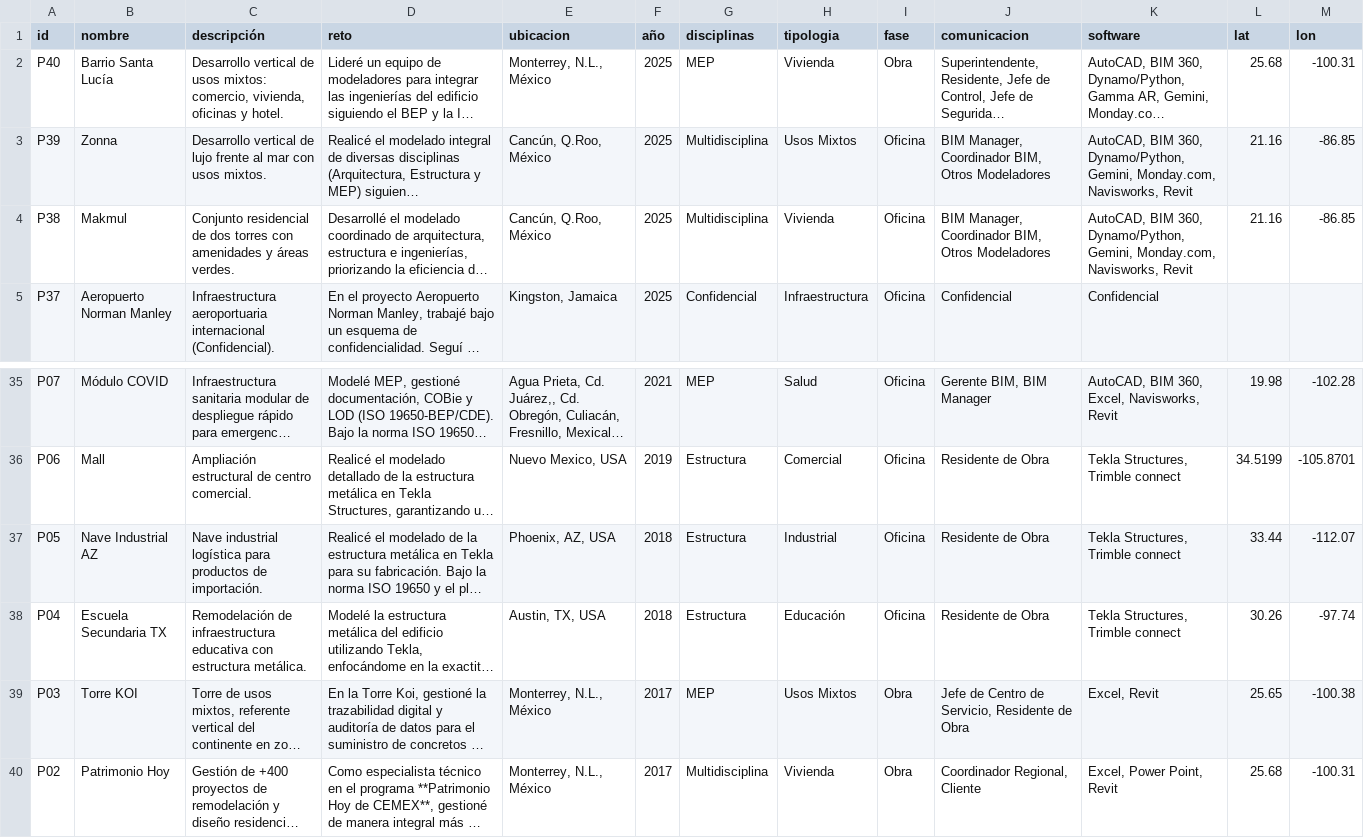
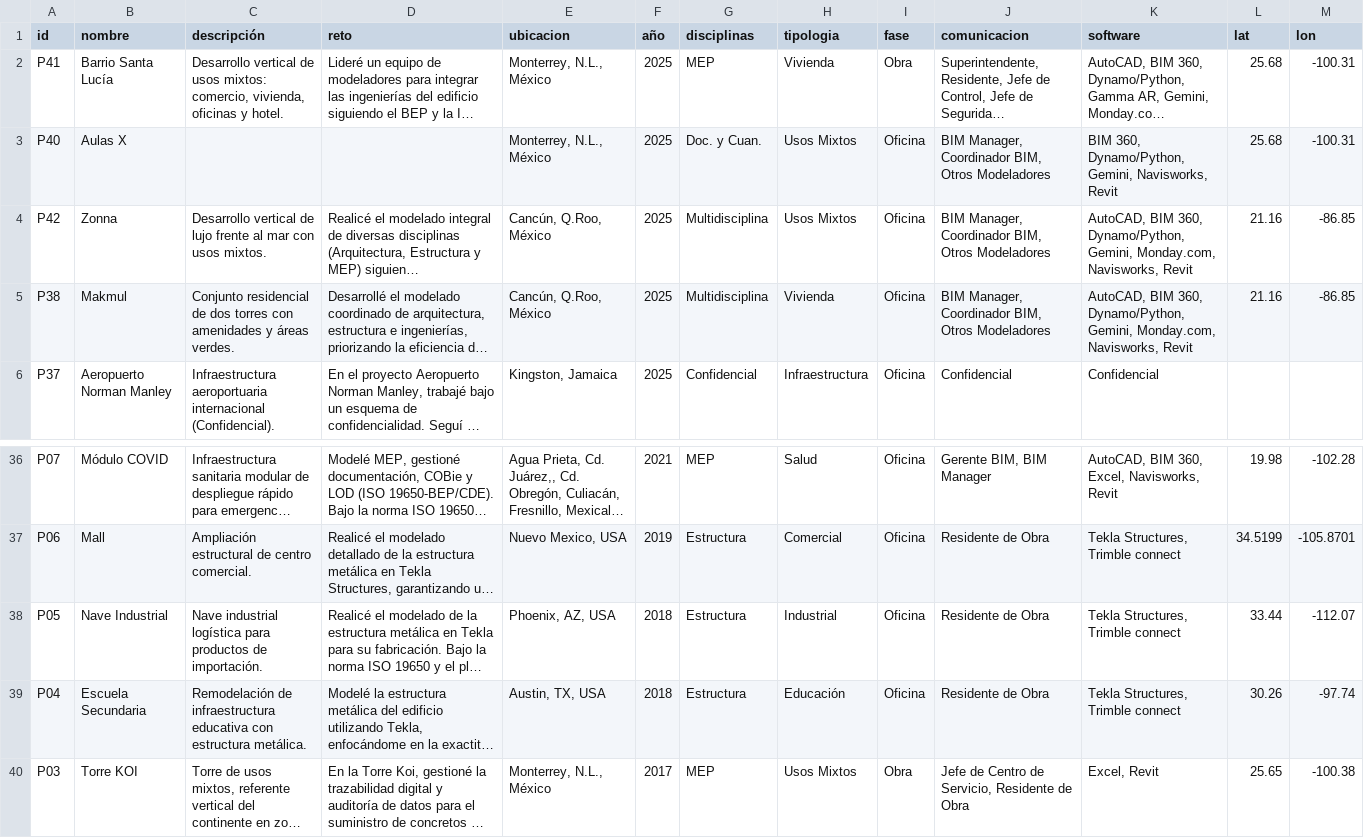
Before and after one commit to eduardoehr89-source/portafolio, a CSV file: Proyectos_portafolio.csv, drawn as a sheet; only a part is shown, gaps mark what is left out; the shorter side is filled out with more unchanged rows; long unchanged cells end in …; addresses are those after the commit; the diff names each change by its address in the sheet, - before the commit and + after, or states it on an @@ line.

Commit message:
Add files via upload

```diff
--- a/Proyectos_portafolio.csv
+++ b/Proyectos_portafolio.csv
-A2 (id): P40
+A2 (id): P41
+row 3: P40 | Aulas X |  |  | Monterrey, N.L., México | 2025 | Doc. y Cuan. | Usos Mixtos | Oficina | BIM Manager, Coordinador BIM, Otros Modeladores | BIM 360, Dynamo/Python, Gemini, Navisworks, Revit | 25.68 | -100.31
-A4 (id): P39
+A4 (id): P42
-B38 (nombre): Nave Industrial AZ
+B38 (nombre): Nave Industrial
-B39 (nombre): Escuela Secundaria TX
+B39 (nombre): Escuela Secundaria
```
